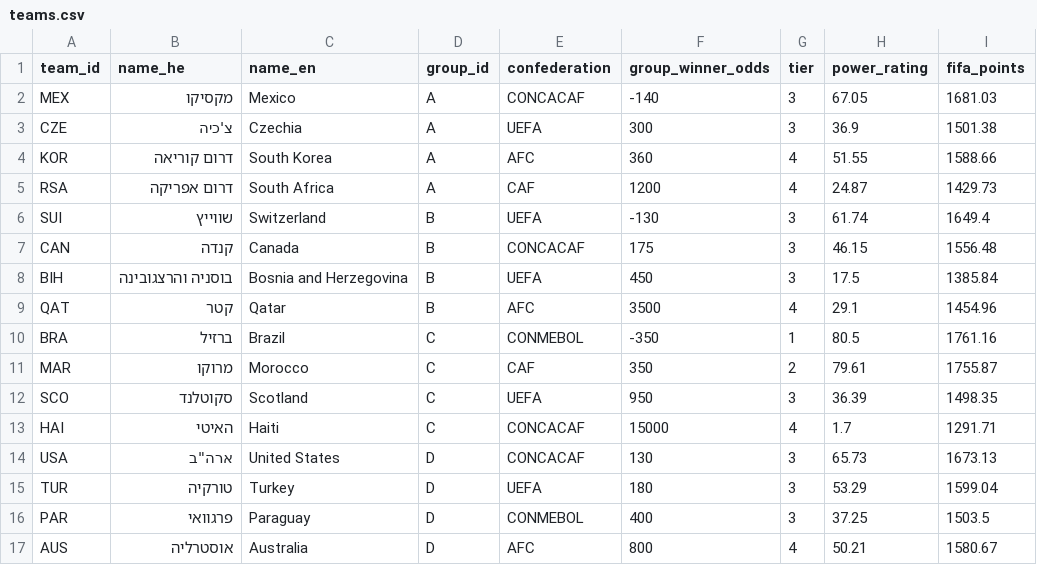
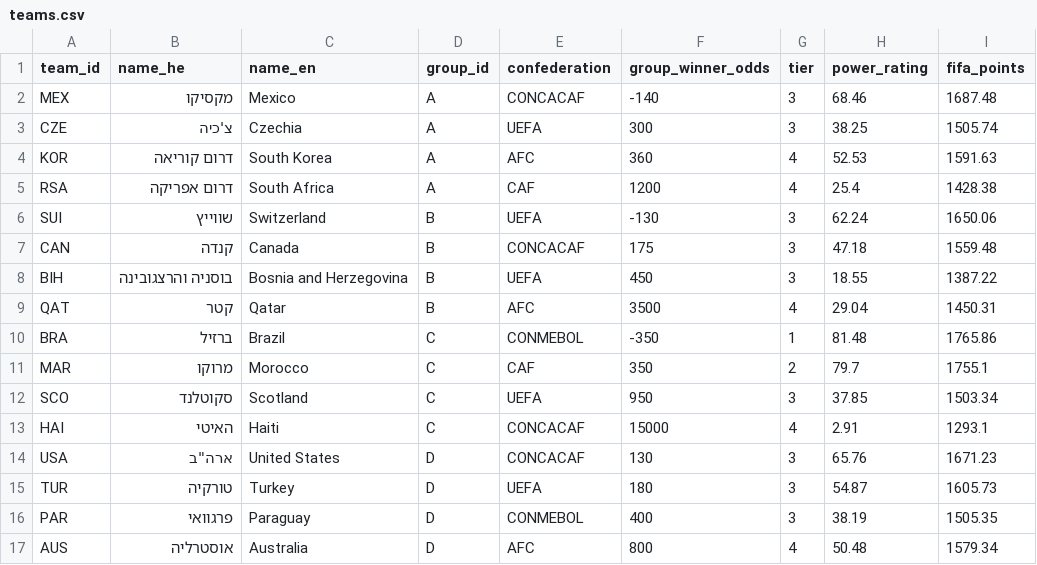
Before and after one commit to Amitro123/World_Cup_2026_prediction_workspace, a CSV file: data/teams.csv, drawn as a sheet; only a part is shown; the diff covers the shown part only.

Commit message:
data: refresh fifa_points to the official 11 June 2026 release (id15136)
47/48 teams moved (all <8 pts); snapshot committed, test pin follows it
automatically. Biggest: CIV +7.9, BEL +7.5, FRA -6.6.

```diff
--- a/data/teams.csv
+++ b/data/teams.csv
@@ -1,17 +1,17 @@
 team_id,name_he,name_en,group_id,confederation,group_winner_odds,tier,power_rating,fifa_points
-MEX,מקסיקו,Mexico,A,CONCACAF,-140,3,67.05,1681.03
-CZE,צ'כיה,Czechia,A,UEFA,300,3,36.9,1501.38
-KOR,דרום קוריאה,South Korea,A,AFC,360,4,51.55,1588.66
-RSA,דרום אפריקה,South Africa,A,CAF,1200,4,24.87,1429.73
-SUI,שווייץ,Switzerland,B,UEFA,-130,3,61.74,1649.4
-CAN,קנדה,Canada,B,CONCACAF,175,3,46.15,1556.48
-BIH,בוסניה והרצגובינה,Bosnia and Herzegovina,B,UEFA,450,3,17.5,1385.84
-QAT,קטר,Qatar,B,AFC,3500,4,29.1,1454.96
-BRA,ברזיל,Brazil,C,CONMEBOL,-350,1,80.5,1761.16
-MAR,מרוקו,Morocco,C,CAF,350,2,79.61,1755.87
-SCO,סקוטלנד,Scotland,C,UEFA,950,3,36.39,1498.35
-HAI,האיטי,Haiti,C,CONCACAF,15000,4,1.7,1291.71
-USA,"ארה""ב",United States,D,CONCACAF,130,3,65.73,1673.13
-TUR,טורקיה,Turkey,D,UEFA,180,3,53.29,1599.04
-PAR,פרגוואי,Paraguay,D,CONMEBOL,400,3,37.25,1503.5
-AUS,אוסטרליה,Australia,D,AFC,800,4,50.21,1580.67
+MEX,מקסיקו,Mexico,A,CONCACAF,-140,3,68.46,1687.48
+CZE,צ'כיה,Czechia,A,UEFA,300,3,38.25,1505.74
+KOR,דרום קוריאה,South Korea,A,AFC,360,4,52.53,1591.63
+RSA,דרום אפריקה,South Africa,A,CAF,1200,4,25.4,1428.38
+SUI,שווייץ,Switzerland,B,UEFA,-130,3,62.24,1650.06
+CAN,קנדה,Canada,B,CONCACAF,175,3,47.18,1559.48
+BIH,בוסניה והרצגובינה,Bosnia and Herzegovina,B,UEFA,450,3,18.55,1387.22
+QAT,קטר,Qatar,B,AFC,3500,4,29.04,1450.31
+BRA,ברזיל,Brazil,C,CONMEBOL,-350,1,81.48,1765.86
+MAR,מרוקו,Morocco,C,CAF,350,2,79.7,1755.1
+SCO,סקוטלנד,Scotland,C,UEFA,950,3,37.85,1503.34
+HAI,האיטי,Haiti,C,CONCACAF,15000,4,2.91,1293.1
+USA,"ארה""ב",United States,D,CONCACAF,130,3,65.76,1671.23
+TUR,טורקיה,Turkey,D,UEFA,180,3,54.87,1605.73
+PAR,פרגוואי,Paraguay,D,CONMEBOL,400,3,38.19,1505.35
+AUS,אוסטרליה,Australia,D,AFC,800,4,50.48,1579.34
```
Also changed, not shown: 62 edited cells elsewhere in this file, 2 other files.
